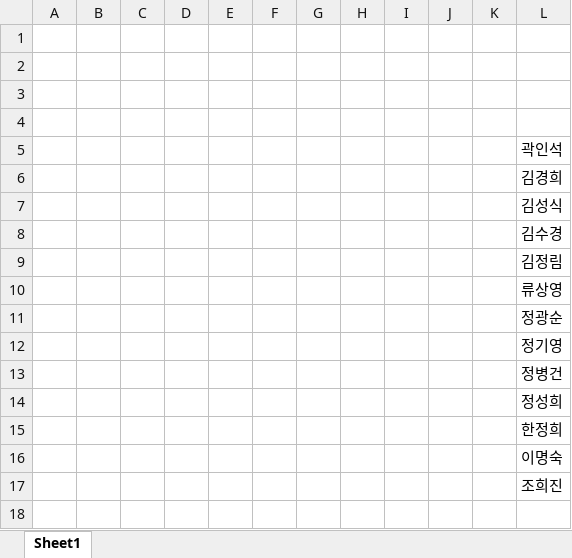
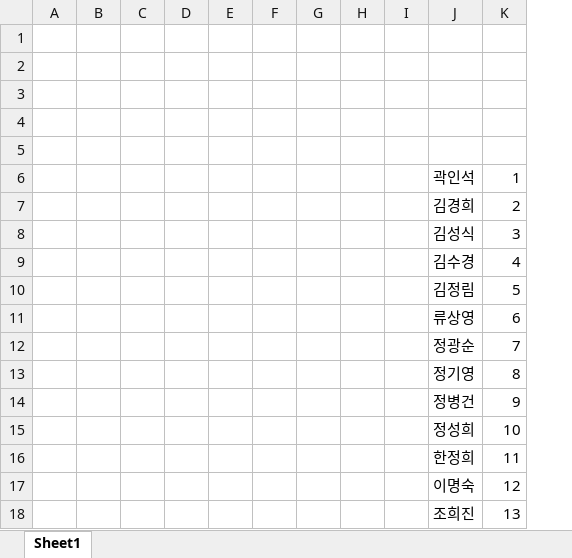
Before and after one commit to kimdaehee5609/KimDaeHee-Bohyeon, an Excel workbook: 명찰.xlsx, sheet Sheet1, drawn as a sheet; values as stored, in another font and other column widths than the file's, no borders; charts and pictures not drawn; removed rows and columns are numbered as before the commit, all else as after; the diff names each change by its address in the sheet, - before the commit and + after, or states it on an @@ line.

```diff
--- a/명찰.xlsx (sheet Sheet1)
+++ b/명찰.xlsx (sheet Sheet1)
-column J, empty
-column K, empty
+column K, rows 6-18: 1 | 2 | 3 | 4 | 5 | 6 | 7 | 8 | 9 | 10 | 11 | 12 | 13
+row 1: (empty)
```
Also changed, not shown: charts or pictures, 1 other file.
